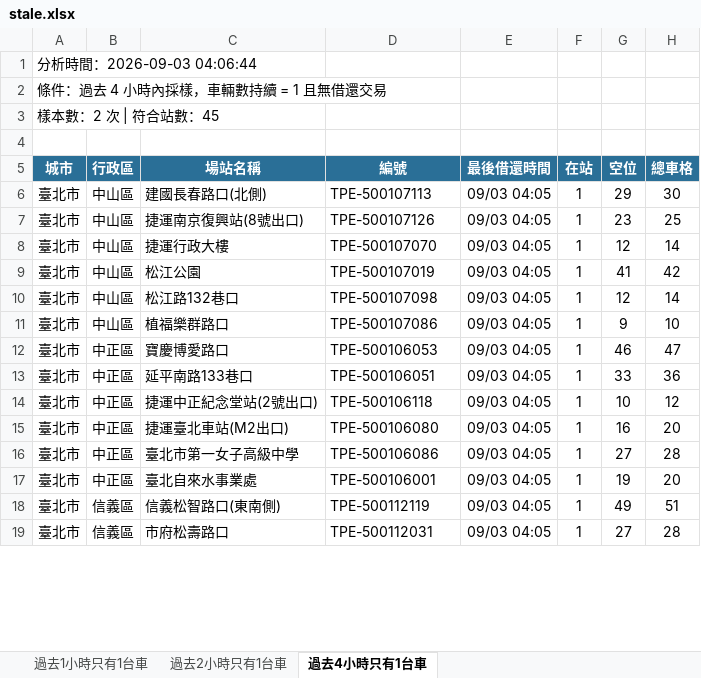
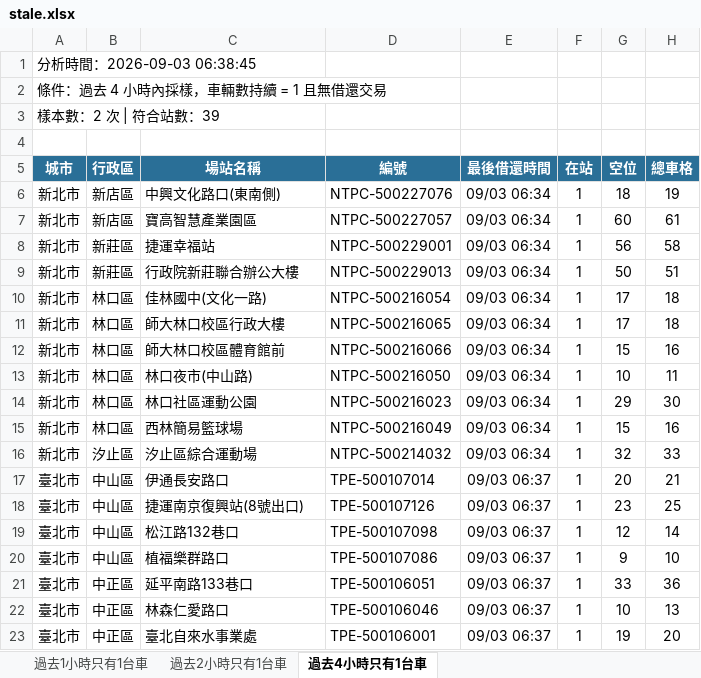
Before and after one commit to hippop3c/fixedbike, an Excel workbook: stale.xlsx, sheet 過去4小時只有1台車, drawn as a sheet; only a part is shown; values as stored, in another font and other column widths than the file's, no borders; removed rows and columns are numbered as before the commit, all else as after; the diff covers the shown part only; the diff names each change by its address in the sheet, - before the commit and + after, or states it on an @@ line.

```diff
--- a/stale.xlsx (sheet 過去4小時只有1台車)
+++ b/stale.xlsx (sheet 過去4小時只有1台車)
-A1 (城市): 分析時間：2026-09-03 04:06:44
+A1 (城市): 分析時間：2026-09-03 06:38:45
-A3 (城市): 樣本數：2 次 | 符合站數：45
+A3 (城市): 樣本數：2 次 | 符合站數：39
+row 6: 新北市 | 新店區 | 中興文化路口(東南側) | NTPC-500227076 | 09/03 06:34 | 1 | 18 | 19
+row 7: 新北市 | 新店區 | 寶高智慧產業園區 | NTPC-500227057 | 09/03 06:34 | 1 | 60 | 61
+row 8: 新北市 | 新莊區 | 捷運幸福站 | NTPC-500229001 | 09/03 06:34 | 1 | 56 | 58
+row 9: 新北市 | 新莊區 | 行政院新莊聯合辦公大樓 | NTPC-500229013 | 09/03 06:34 | 1 | 50 | 51
+row 10: 新北市 | 林口區 | 佳林國中(文化一路) | NTPC-500216054 | 09/03 06:34 | 1 | 17 | 18
+row 11: 新北市 | 林口區 | 師大林口校區行政大樓 | NTPC-500216065 | 09/03 06:34 | 1 | 17 | 18
+row 12: 新北市 | 林口區 | 師大林口校區體育館前 | NTPC-500216066 | 09/03 06:34 | 1 | 15 | 16
+row 13: 新北市 | 林口區 | 林口夜市(中山路) | NTPC-500216050 | 09/03 06:34 | 1 | 10 | 11
-A14 (城市): 臺北市
+A14 (城市): 新北市
-B14 (行政區): 中山區
+B14 (行政區): 林口區
-C14 (場站名稱): 建國長春路口(北側)
+C14 (場站名稱): 林口社區運動公園
-D14 (編號): TPE-500107113
+D14 (編號): NTPC-500216023
-E14 (最後借還時間): 09/03 04:05
+E14 (最後借還時間): 09/03 06:34
+row 15: 新北市 | 林口區 | 西林簡易籃球場 | NTPC-500216049 | 09/03 06:34 | 1 | 15 | 16
+row 16: 新北市 | 汐止區 | 汐止區綜合運動場 | NTPC-500214032 | 09/03 06:34 | 1 | 32 | 33
+row 17: 臺北市 | 中山區 | 伊通長安路口 | TPE-500107014 | 09/03 06:37 | 1 | 20 | 21
-E18 (最後借還時間): 09/03 04:05
+E18 (最後借還時間): 09/03 06:37
-row 8: 臺北市 | 中山區 | 捷運行政大樓 | TPE-500107070 | 09/03 04:05 | 1 | 12 | 14
-row 9: 臺北市 | 中山區 | 松江公園 | TPE-500107019 | 09/03 04:05 | 1 | 41 | 42
-E19:E20 (最後借還時間): 09/03 04:05
+E19:E20 (最後借還時間): 09/03 06:37
-row 12: 臺北市 | 中正區 | 寶慶博愛路口 | TPE-500106053 | 09/03 04:05 | 1 | 46 | 47
-E21:E22 (最後借還時間): 09/03 04:05
+E21:E22 (最後借還時間): 09/03 06:37
-C22 (場站名稱): 捷運中正紀念堂站(2號出口)
+C22 (場站名稱): 林森仁愛路口
-D22 (編號): TPE-500106118
+D22 (編號): TPE-500106046
-H22 (總車格): 12
+H22 (總車格): 13
-row 15: 臺北市 | 中正區 | 捷運臺北車站(M2出口) | TPE-500106080 | 09/03 04:05 | 1 | 16 | 20
-row 16: 臺北市 | 中正區 | 臺北市第一女子高級中學 | TPE-500106086 | 09/03 04:05 | 1 | 27 | 28
-E23 (最後借還時間): 09/03 04:05
+E23 (最後借還時間): 09/03 06:37
-row 18: 臺北市 | 信義區 | 信義松智路口(東南側) | TPE-500112119 | 09/03 04:05 | 1 | 49 | 51
-row 19: 臺北市 | 信義區 | 市府松壽路口 | TPE-500112031 | 09/03 04:05 | 1 | 27 | 28
```
Also changed, not shown: 9 added rows, 19 removed rows and 12 edited cells elsewhere in this sheet, sheet 過去1小時只有1台車, sheet 過去2小時只有1台車, 3 other files.
